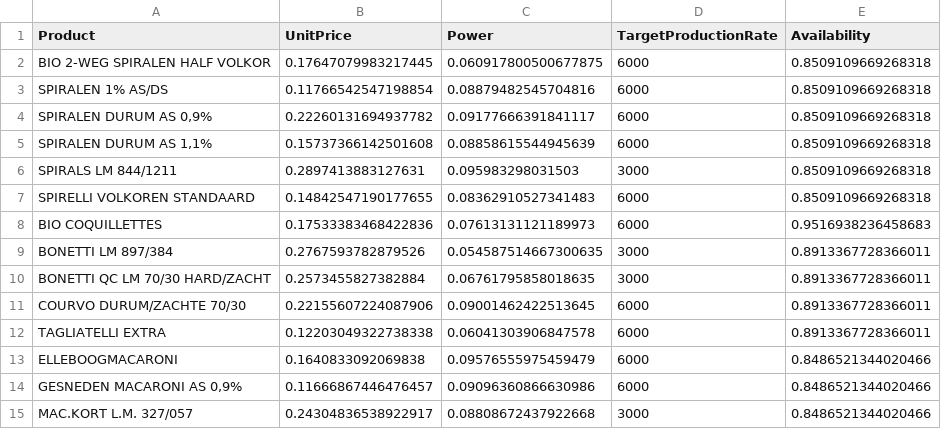
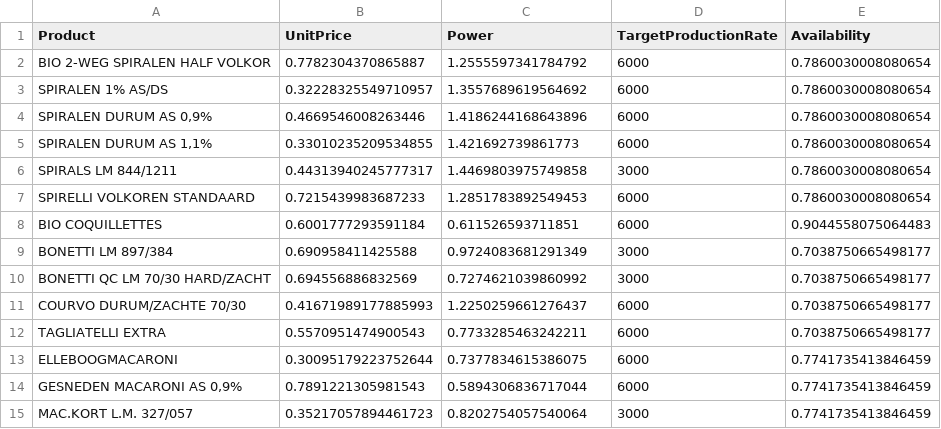
Before and after one commit to shenke93/SchedulingSimulator, a CSV file: ELITEPython/Deliverable/original_data/generated_productRelatedCharacteristics.csv, drawn as a sheet; only a part is shown; the diff covers the shown part only.

```diff
--- a/ELITEPython/Deliverable/original_data/generated_productRelatedCharacteristics.csv
+++ b/ELITEPython/Deliverable/original_data/generated_productRelatedCharacteristics.csv
@@ -1,15 +1,15 @@
 Product,UnitPrice,Power,TargetProductionRate,Availability
-BIO 2-WEG SPIRALEN HALF VOLKOR,0.17647079983217445,0.060917800500677875,6000,0.8509109669268318
-SPIRALEN 1% AS/DS,0.11766542547198854,0.08879482545704816,6000,0.8509109669268318
-"SPIRALEN DURUM AS 0,9%",0.22260131694937782,0.09177666391841117,6000,0.8509109669268318
-"SPIRALEN DURUM AS 1,1%",0.15737366142501608,0.08858615544945639,6000,0.8509109669268318
-SPIRALS LM 844/1211,0.2897413883127631,0.095983298031503,3000,0.8509109669268318
-SPIRELLI VOLKOREN STANDAARD,0.14842547190177655,0.08362910527341483,6000,0.8509109669268318
-BIO COQUILLETTES,0.17533383468422836,0.07613131121189973,6000,0.9516938236458683
-BONETTI LM 897/384,0.2767593782879526,0.054587514667300635,3000,0.8913367728366011
-BONETTI QC LM 70/30 HARD/ZACHT,0.2573455827382884,0.06761795858018635,3000,0.8913367728366011
-COURVO DURUM/ZACHTE 70/30,0.22155607224087906,0.09001462422513645,6000,0.8913367728366011
-TAGLIATELLI EXTRA,0.12203049322738338,0.06041303906847578,6000,0.8913367728366011
-ELLEBOOGMACARONI,0.1640833092069838,0.09576555975459479,6000,0.8486521344020466
-"GESNEDEN MACARONI AS 0,9%",0.11666867446476457,0.09096360866630986,6000,0.8486521344020466
-MAC.KORT L.M. 327/057,0.24304836538922917,0.08808672437922668,3000,0.8486521344020466
+BIO 2-WEG SPIRALEN HALF VOLKOR,0.7782304370865887,1.2555597341784792,6000,0.7860030008080654
+SPIRALEN 1% AS/DS,0.32228325549710957,1.3557689619564692,6000,0.7860030008080654
+"SPIRALEN DURUM AS 0,9%",0.4669546008263446,1.4186244168643896,6000,0.7860030008080654
+"SPIRALEN DURUM AS 1,1%",0.33010235209534855,1.421692739861773,6000,0.7860030008080654
+SPIRALS LM 844/1211,0.44313940245777317,1.4469803975749858,3000,0.7860030008080654
+SPIRELLI VOLKOREN STANDAARD,0.7215439983687233,1.2851783892549453,6000,0.7860030008080654
+BIO COQUILLETTES,0.6001777293591184,0.611526593711851,6000,0.9044558075064483
+BONETTI LM 897/384,0.690958411425588,0.9724083681291349,3000,0.7038750665498177
+BONETTI QC LM 70/30 HARD/ZACHT,0.694556886832569,0.7274621039860992,3000,0.7038750665498177
+COURVO DURUM/ZACHTE 70/30,0.41671989177885993,1.2250259661276437,6000,0.7038750665498177
+TAGLIATELLI EXTRA,0.5570951474900543,0.7733285463242211,6000,0.7038750665498177
+ELLEBOOGMACARONI,0.30095179223752644,0.7377834615386075,6000,0.7741735413846459
+"GESNEDEN MACARONI AS 0,9%",0.7891221305981543,0.5894306836717044,6000,0.7741735413846459
+MAC.KORT L.M. 327/057,0.35217057894461723,0.8202754057540064,3000,0.7741735413846459
```
Also changed, not shown: 1 added row and 84 edited cells elsewhere in this file, ELITEPython/Deliverable/executionRecords.csv, ELITEPython/Deliverable/originalRecords.csv, 51 other files.
